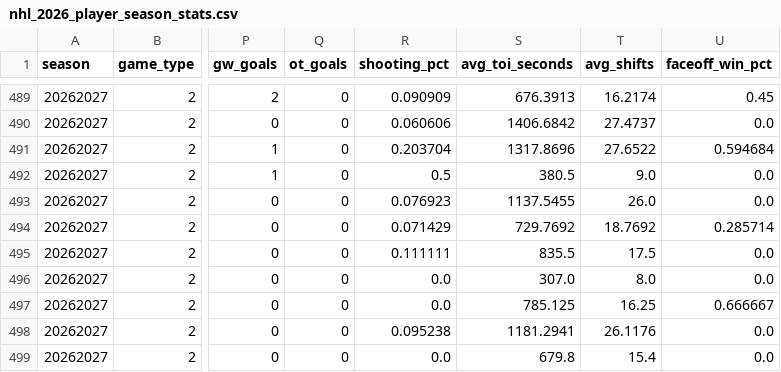
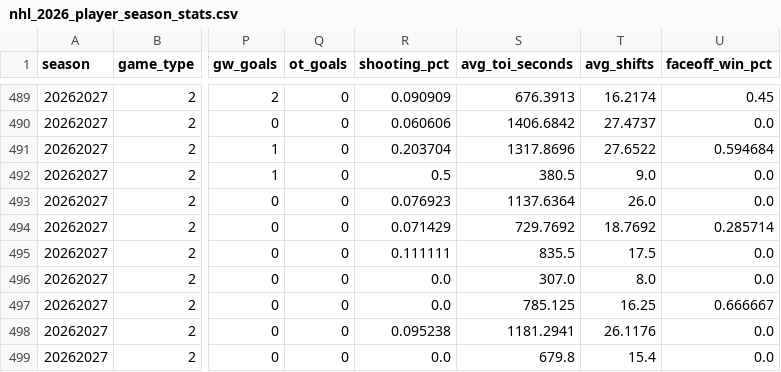
Before and after one commit to decntai1/nhl, a CSV file: data/nhl_2026_player_season_stats.csv, drawn as a sheet; only a part is shown, gaps mark what is left out; the diff covers the shown part only; the diff names each change by its address in the sheet, - before the commit and + after, or states it on an @@ line.

```diff
--- a/data/nhl_2026_player_season_stats.csv
+++ b/data/nhl_2026_player_season_stats.csv
-S493 (avg_toi_seconds): 1137.5455
+S493 (avg_toi_seconds): 1137.6364
```
Also changed, not shown: 14 edited cells elsewhere in this file, data/nhl_2026_goalie_game_stats.csv, data/nhl_2026_goalie_season_stats.csv, 4 other files.
